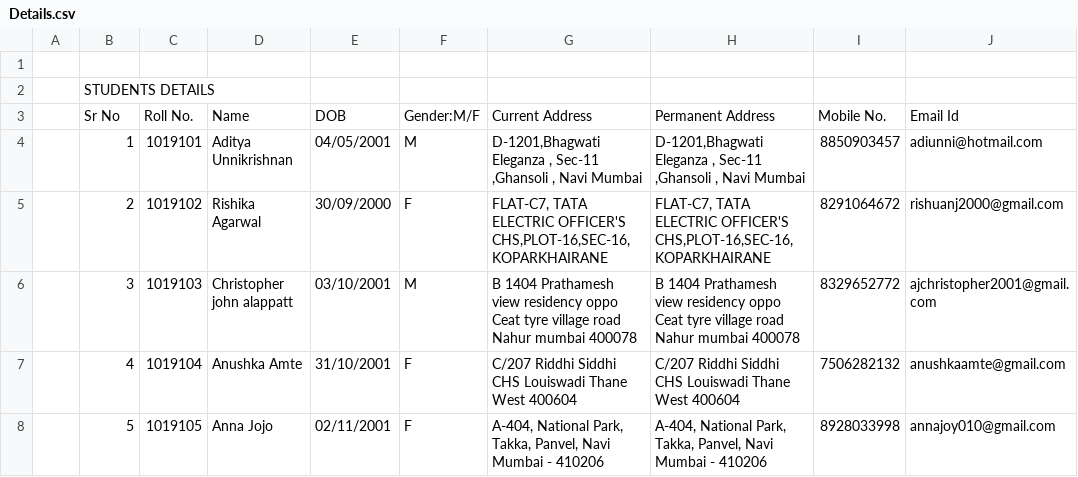
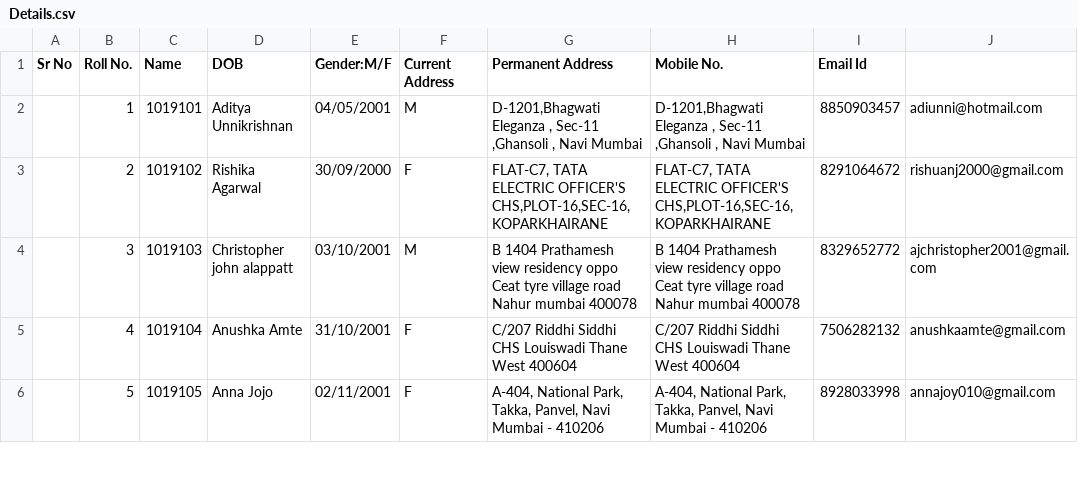
Before and after one commit to kodah/theabbie.github.io, a CSV file: files/Details.csv, drawn as a sheet; only a part is shown; removed rows and columns are numbered as before the commit, all else as after; the diff names each change by its address in the sheet, - before the commit and + after, or states it on an @@ line.

Commit message:
Update Details.csv

```diff
--- a/files/Details.csv
+++ b/files/Details.csv
-row 1: (empty)
+row 1: Sr No | Roll No. | Name | DOB | Gender:M/F | Current Address | Permanent Address | Mobile No. | Email Id
-row 2:  | STUDENTS DETAILS
-row 3:  | Sr No | Roll No. | Name | DOB | Gender:M/F | Current Address | Permanent Address | Mobile No. | Email Id
```
